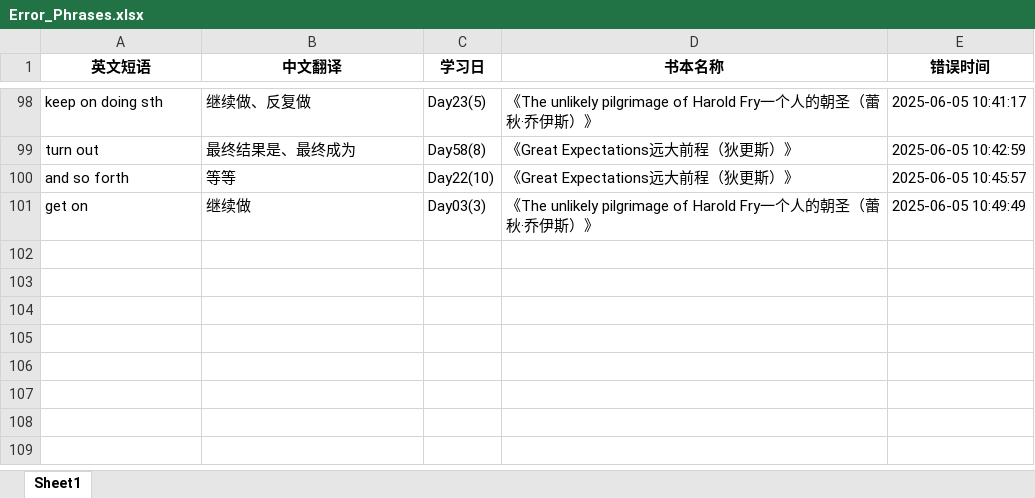
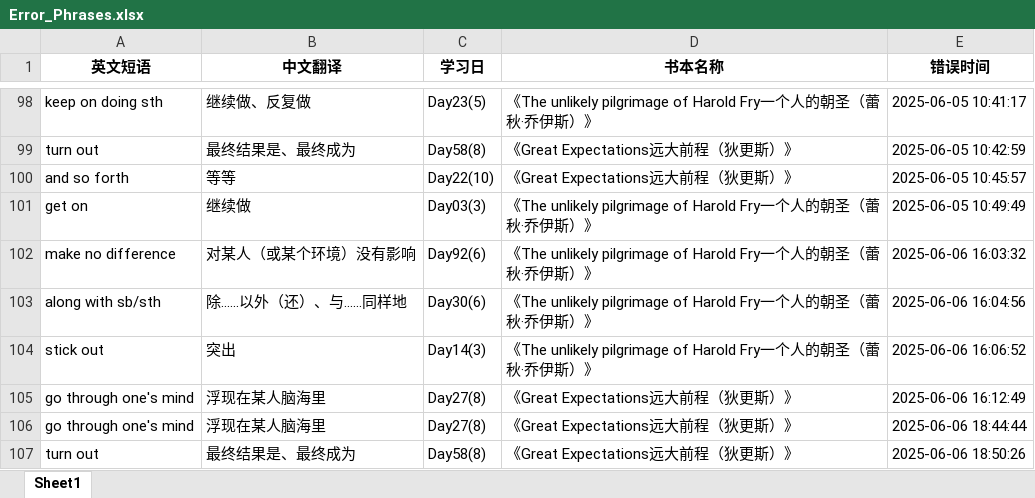
Before and after one commit to sxtiger/English, an Excel workbook: Error_Phrases.xlsx, sheet Sheet1, drawn as a sheet; only a part is shown, gaps mark what is left out; values as stored, in another font and other column widths than the file's, no borders; the diff names each change by its address in the sheet, - before the commit and + after, or states it on an @@ line.

```diff
--- a/Error_Phrases.xlsx (sheet Sheet1)
+++ b/Error_Phrases.xlsx (sheet Sheet1)
+row 102: make no difference | 对某人（或某个环境）没有影响 | Day92(6) | 《The unlikely pilgrimage of Harold Fry一个人的朝圣（蕾秋·乔伊斯）》 | 2025-06-06 16:03:32
+row 103: along with sb/sth | 除......以外（还）、与......同样地 | Day30(6) | 《The unlikely pilgrimage of Harold Fry一个人的朝圣（蕾秋·乔伊斯）》 | 2025-06-06 16:04:56
+row 104: stick out | 突出 | Day14(3) | 《The unlikely pilgrimage of Harold Fry一个人的朝圣（蕾秋·乔伊斯）》 | 2025-06-06 16:06:52
+row 105: go through one's mind | 浮现在某人脑海里 | Day27(8) | 《Great Expectations远大前程（狄更斯）》 | 2025-06-06 16:12:49
+row 106: go through one's mind | 浮现在某人脑海里 | Day27(8) | 《Great Expectations远大前程（狄更斯）》 | 2025-06-06 18:44:44
+row 107: turn out | 最终结果是、最终成为 | Day58(8) | 《Great Expectations远大前程（狄更斯）》 | 2025-06-06 18:50:26
```
Also changed, not shown: English Phrase.xlsx, 2 other files.
